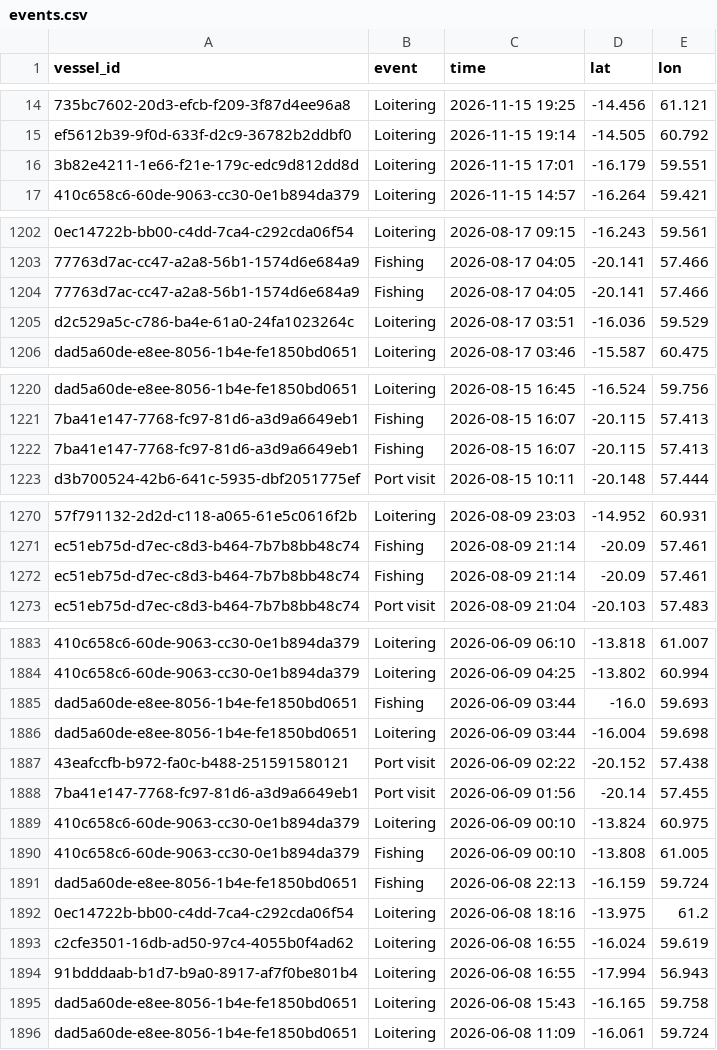
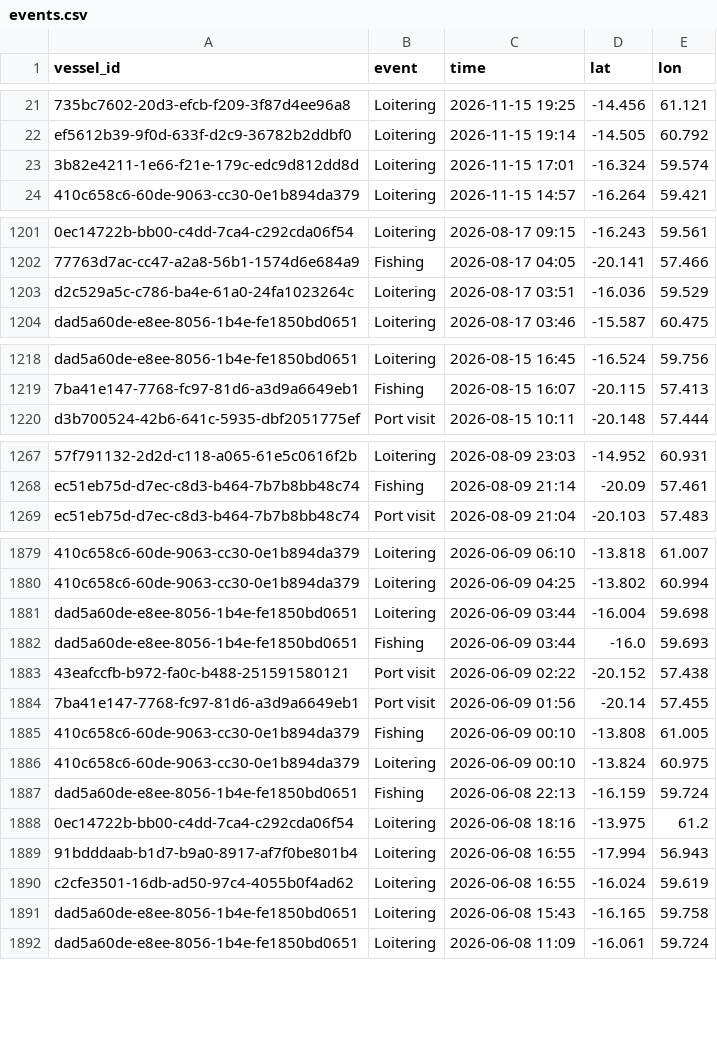
Before and after one commit to varshan-13/Nightwatch, a CSV file: data/events.csv, drawn as a sheet; only a part is shown, gaps mark what is left out; removed rows and columns are numbered as before the commit, all else as after; the diff covers the shown part only; the diff names each change by its address in the sheet, - before the commit and + after, or states it on an @@ line.

```diff
--- a/data/events.csv
+++ b/data/events.csv
-D23 (lat): -16.179
+D23 (lat): -16.324
-E23 (lon): 59.551
+E23 (lon): 59.574
-row 1204: 77763d7ac-cc47-a2a8-56b1-1574d6e684a9 | Fishing | 2026-08-17 04:05 | -20.141 | 57.466
-row 1222: 7ba41e147-7768-fc97-81d6-a3d9a6649eb1 | Fishing | 2026-08-15 16:07 | -20.115 | 57.413
-row 1272: ec51eb75d-d7ec-c8d3-b464-7b7b8bb48c74 | Fishing | 2026-08-09 21:14 | -20.09 | 57.461
@@ row 1885 moved to row 1882: dad5a60de-e8ee-8056-1b4e-fe1850bd0651 @@
@@ row 1889 moved to row 1886: 410c658c6-60de-9063-cc30-0e1b894da379 @@
@@ row 1893 moved to row 1890: c2cfe3501-16db-ad50-97c4-4055b0f4ad62 @@
```
Also changed, not shown: 7 added rows, 18 removed rows, 42 moved rows and 6 edited cells elsewhere in this file, data/alerts.csv.
